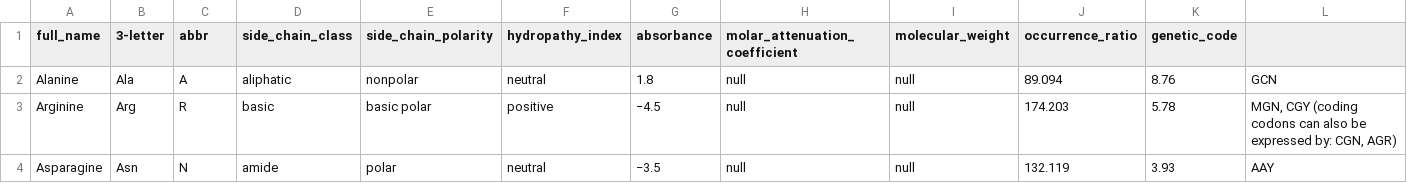
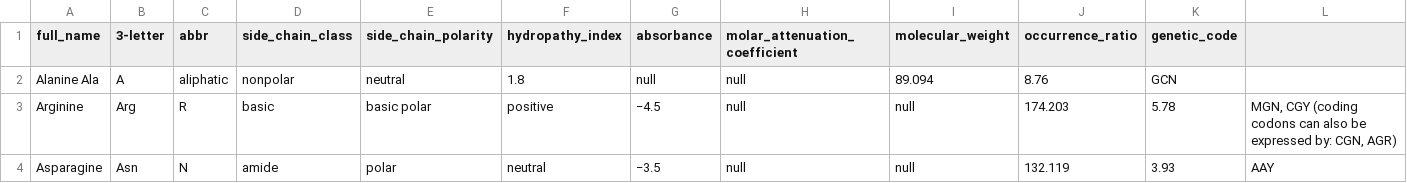
Before and after one commit to mingzhangyang/bio-data, a TSV file: amino-acids/props.tsv, drawn as a sheet; only a part is shown.

Commit message:
Update props.tsv

```diff
--- a/amino-acids/props.tsv
+++ b/amino-acids/props.tsv
@@ -1,3 +1,3 @@
 full_name	3-letter	abbr	side_chain_class	side_chain_polarity	hydropathy_index	absorbance	molar_attenuation_coefficient	molecular_weight	occurrence_ratio	genetic_code
-Alanine	Ala	A	aliphatic	nonpolar	neutral	1.8	null	null	89.094	8.76	GCN
+Alanine Ala	A	aliphatic	nonpolar	neutral	1.8	null	null	89.094	8.76	GCN
 Arginine	Arg	R	basic	basic polar	positive	−4.5	null	null	174.203	5.78	MGN, CGY (coding codons can also be expressed by: CGN, AGR)
```
